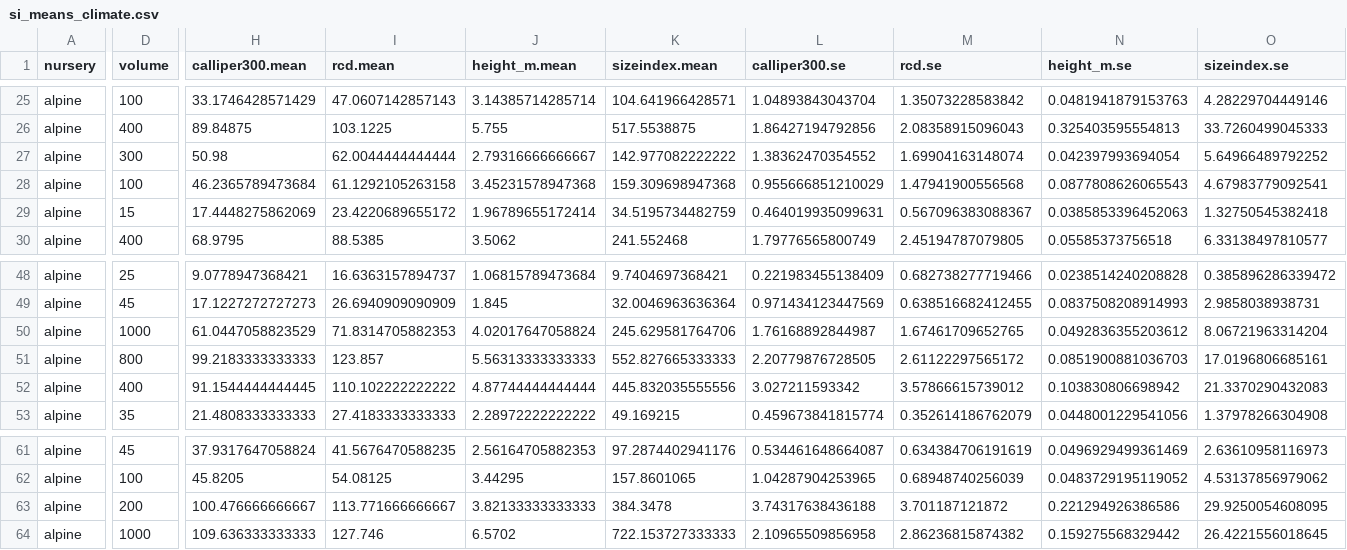
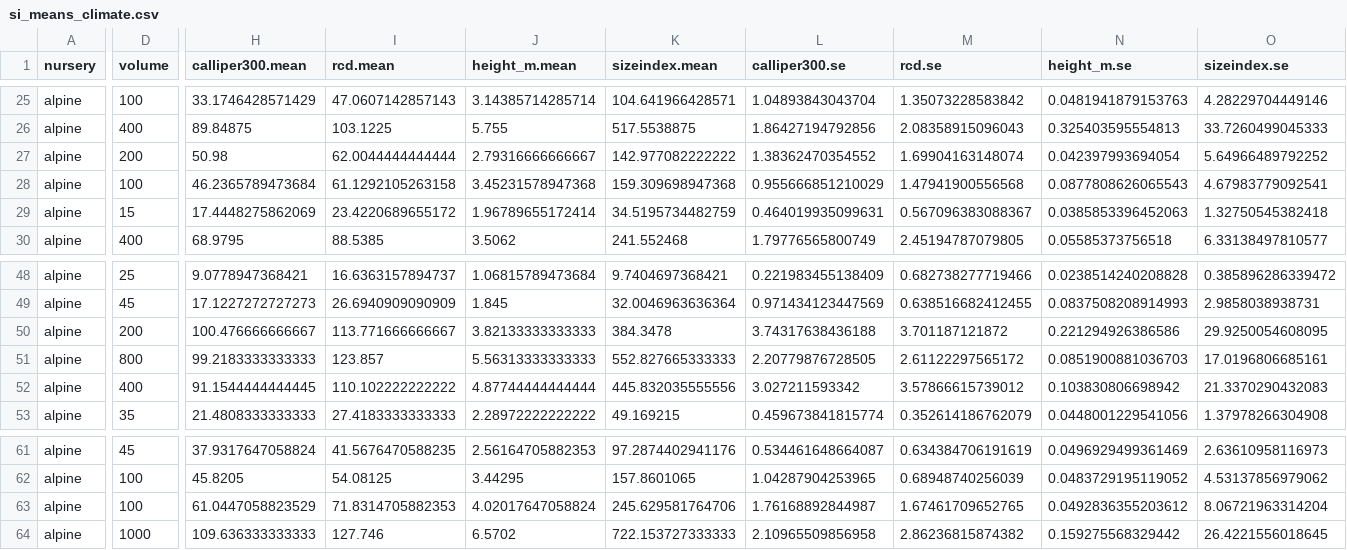
Before and after one commit to CourtneyCampany/woodstock, a CSV file: data/si_means_climate.csv, drawn as a sheet; only a part is shown, gaps mark what is left out; the diff names each change by its address in the sheet, - before the commit and + after, or states it on an @@ line.

```diff
--- a/data/si_means_climate.csv
+++ b/data/si_means_climate.csv
-D27 (volume): 300
+D27 (volume): 200
-D50 (volume): 1000
+D50 (volume): 200
-H50 (calliper300.mean): 61.0447058823529
+H50 (calliper300.mean): 100.476666666667
-I50 (rcd.mean): 71.8314705882353
+I50 (rcd.mean): 113.771666666667
-J50 (height_m.mean): 4.02017647058824
+J50 (height_m.mean): 3.82133333333333
-K50 (sizeindex.mean): 245.629581764706
+K50 (sizeindex.mean): 384.3478
-L50 (calliper300.se): 1.76168892844987
+L50 (calliper300.se): 3.74317638436188
-M50 (rcd.se): 1.67461709652765
+M50 (rcd.se): 3.701187121872
-N50 (height_m.se): 0.0492836355203612
+N50 (height_m.se): 0.221294926386586
-O50 (sizeindex.se): 8.06721963314204
+O50 (sizeindex.se): 29.9250054608095
-D63 (volume): 200
+D63 (volume): 100
-H63 (calliper300.mean): 100.476666666667
+H63 (calliper300.mean): 61.0447058823529
-I63 (rcd.mean): 113.771666666667
+I63 (rcd.mean): 71.8314705882353
-J63 (height_m.mean): 3.82133333333333
+J63 (height_m.mean): 4.02017647058824
-K63 (sizeindex.mean): 384.3478
+K63 (sizeindex.mean): 245.629581764706
-L63 (calliper300.se): 3.74317638436188
+L63 (calliper300.se): 1.76168892844987
-M63 (rcd.se): 3.701187121872
+M63 (rcd.se): 1.67461709652765
-N63 (height_m.se): 0.221294926386586
+N63 (height_m.se): 0.0492836355203612
-O63 (sizeindex.se): 29.9250054608095
+O63 (sizeindex.se): 8.06721963314204
```
Also changed, not shown: data/tree_shape.csv, 2 other files.
